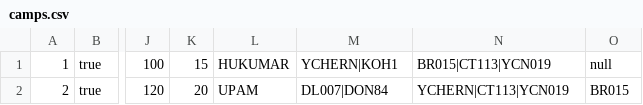
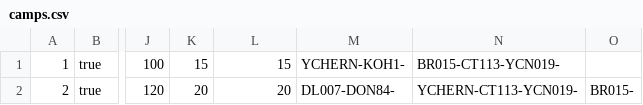
Before and after one commit to jaredpek/CAMS, a CSV file: camp_system/data/camps.csv, drawn as a sheet; only a part is shown, gaps mark what is left out; the diff names each change by its address in the sheet, - before the commit and + after, or states it on an @@ line.

```diff
--- a/camp_system/data/camps.csv
+++ b/camp_system/data/camps.csv
-L1: HUKUMAR
+L1: 15
-M1: YCHERN|KOH1
+M1: YCHERN-KOH1-
-N1: BR015|CT113|YCN019
+N1: BR015-CT113-YCN019-
-O1: null
+O1: (empty)
-L2: UPAM
+L2: 20
-M2: DL007|DON84
+M2: DL007-DON84-
-N2: YCHERN|CT113|YCN019
+N2: YCHERN-CT113-YCN019-
-O2: BR015
+O2: BR015-
```
Also changed, not shown: 25 other files.
